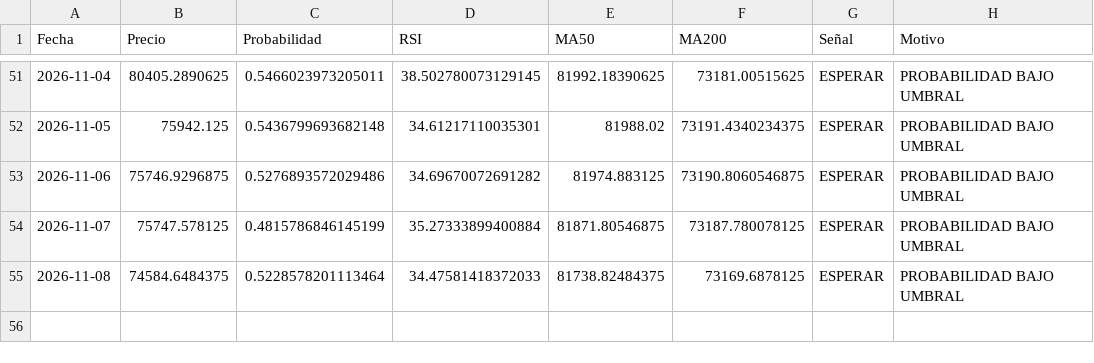
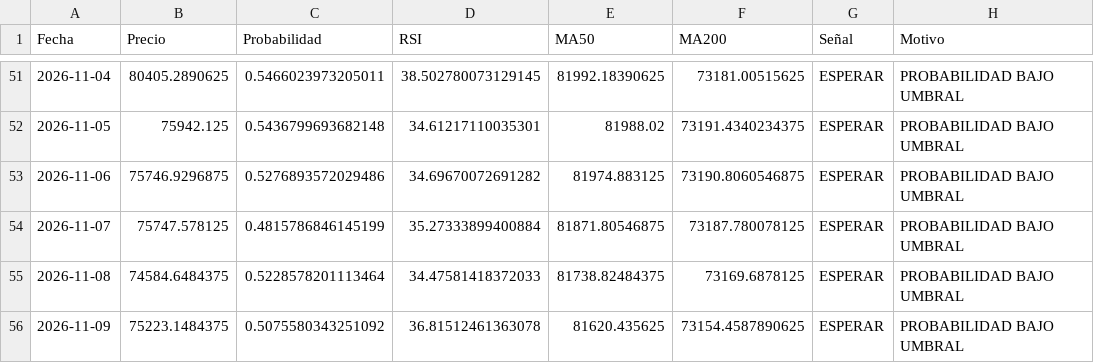
Before and after one commit to user12202912-hue/BTC-AI-BOT, a CSV file: senales.csv, drawn as a sheet; only a part is shown, gaps mark what is left out.

```diff
--- a/senales.csv
+++ b/senales.csv
@@ -55 +55,2 @@ Fecha,Precio,Probabilidad,RSI,MA50,MA200,Señal,Motivo
 2026-11-08,74584.6484375,0.5228578201113464,34.47581418372033,81738.82484375,73169.6878125,ESPERAR,PROBABILIDAD BAJO UMBRAL
+2026-11-09,75223.1484375,0.5075580343251092,36.81512461363078,81620.435625,73154.4587890625,ESPERAR,PROBABILIDAD BAJO UMBRAL
```
Also changed, not shown: equity.csv, log.csv, 1 other file.
